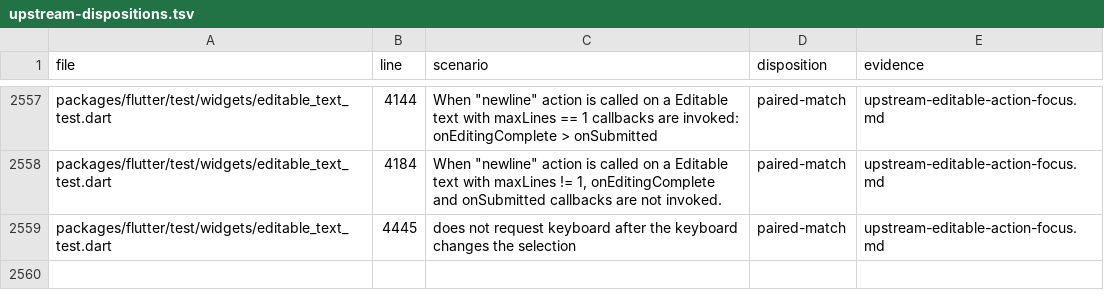
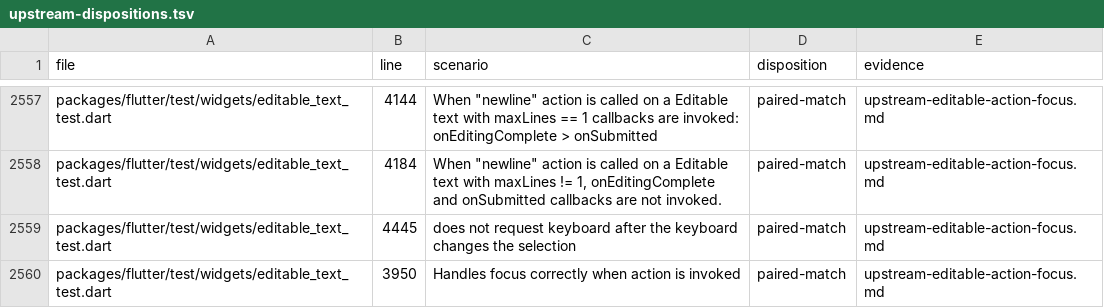
Before and after one commit to FabortLabs/incular, a TSV file: audits/flutter-3.50.0-parity/upstream-dispositions.tsv, drawn as a sheet; only a part is shown, gaps mark what is left out; the diff names each change by its address in the sheet, - before the commit and + after, or states it on an @@ line.

Commit message:
Match Flutter focus policy for every keyboard action

```diff
--- a/audits/flutter-3.50.0-parity/upstream-dispositions.tsv
+++ b/audits/flutter-3.50.0-parity/upstream-dispositions.tsv
+row 2560: packages/flutter/test/widgets/editable_text_test.dart | 3950 | Handles focus correctly when action is invoked | paired-match | upstream-editable-action-focus.md
```
Also changed, not shown: 14 other files.
